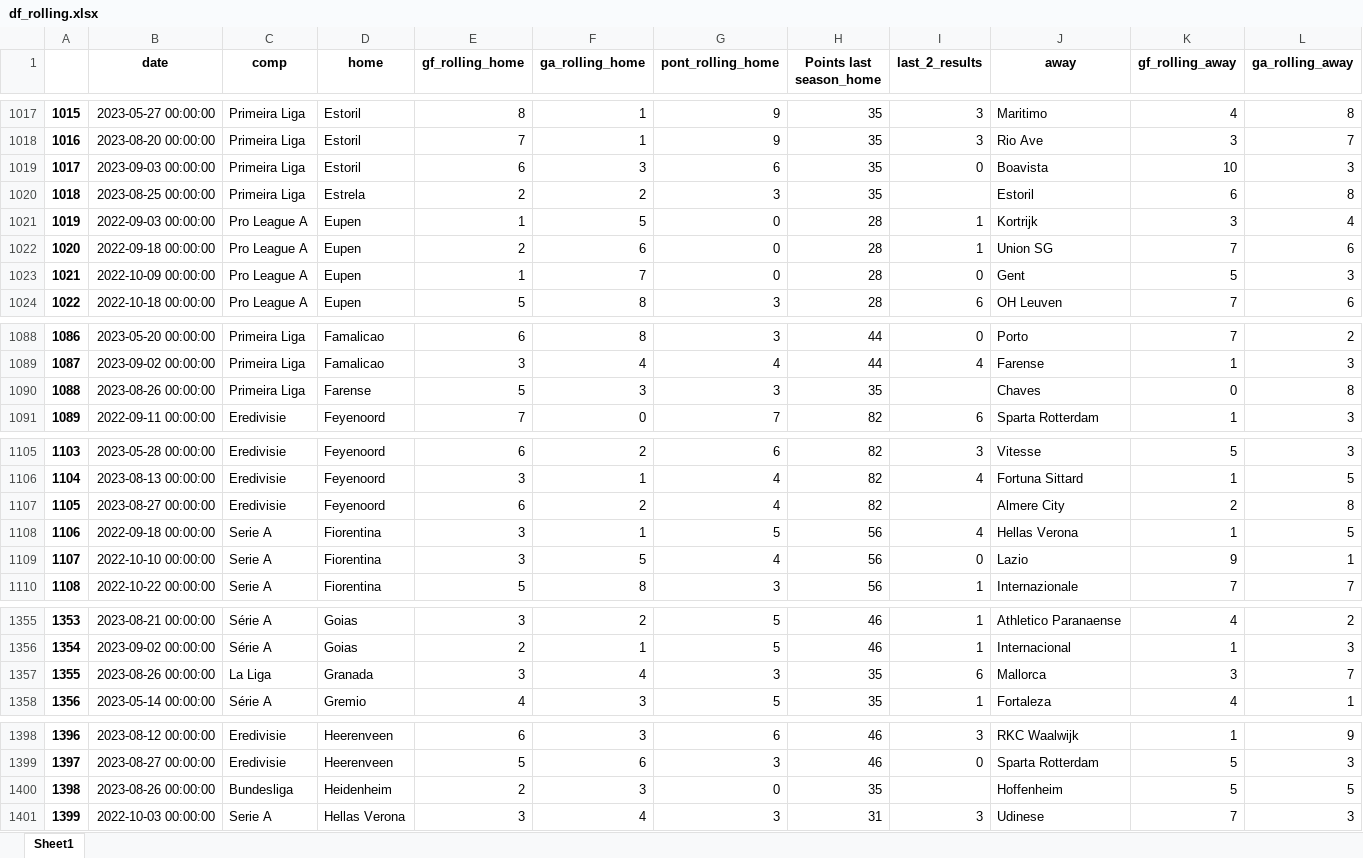
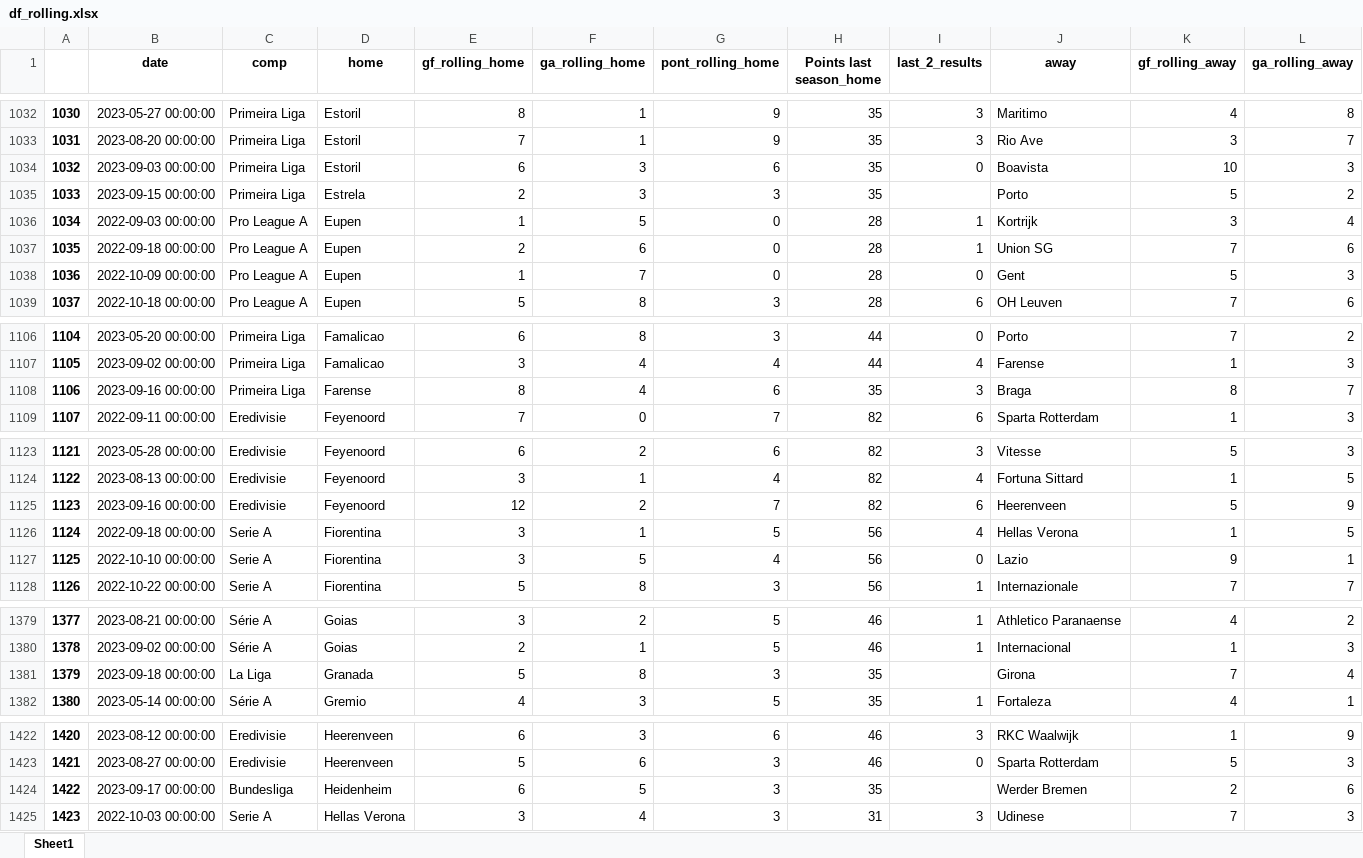
Before and after one commit to alanhassan/soccerprediction, an Excel workbook: df_rolling.xlsx, sheet Sheet1, drawn as a sheet; only a part is shown, gaps mark what is left out; values as stored, in another font and other column widths than the file's, no borders; removed rows and columns are numbered as before the commit, all else as after; rows hold the shown columns only; the diff covers the shown part only; the diff names each change by its address in the sheet, - before the commit and + after, or states it on an @@ line.

```diff
--- a/df_rolling.xlsx (sheet Sheet1)
+++ b/df_rolling.xlsx (sheet Sheet1)
@@ column A renumbered between rows 19 and 3214 @@
-row 1020: 1018 | 2023-08-25 00:00:00 | Primeira Liga | Estrela | 2 | 2 | 3 | 35 |  | Estoril | 6 | 8
+row 1035: 1033 | 2023-09-15 00:00:00 | Primeira Liga | Estrela | 2 | 3 | 3 | 35 |  | Porto | 5 | 2
-row 1090: 1088 | 2023-08-26 00:00:00 | Primeira Liga | Farense | 5 | 3 | 3 | 35 |  | Chaves | 0 | 8
+row 1108: 1106 | 2023-09-16 00:00:00 | Primeira Liga | Farense | 8 | 4 | 6 | 35 | 3 | Braga | 8 | 7
-row 1107: 1105 | 2023-08-27 00:00:00 | Eredivisie | Feyenoord | 6 | 2 | 4 | 82 |  | Almere City | 2 | 8
+row 1125: 1123 | 2023-09-16 00:00:00 | Eredivisie | Feyenoord | 12 | 2 | 7 | 82 | 6 | Heerenveen | 5 | 9
-row 1357: 1355 | 2023-08-26 00:00:00 | La Liga | Granada | 3 | 4 | 3 | 35 | 6 | Mallorca | 3 | 7
+row 1381: 1379 | 2023-09-18 00:00:00 | La Liga | Granada | 5 | 8 | 3 | 35 |  | Girona | 7 | 4
-row 1400: 1398 | 2023-08-26 00:00:00 | Bundesliga | Heidenheim | 2 | 3 | 0 | 35 |  | Hoffenheim | 5 | 5
+row 1424: 1422 | 2023-09-17 00:00:00 | Bundesliga | Heidenheim | 6 | 5 | 3 | 35 |  | Werder Bremen | 2 | 6
```
Also changed, not shown: 74 added rows, 9 removed rows and 21 edited cells elsewhere in this sheet, 1 other file.
